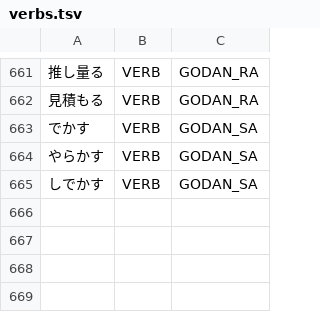
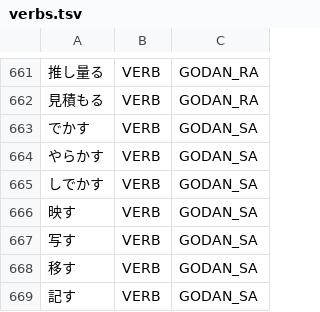
Before and after one commit to libraz/suzume, a TSV file: data/core/verbs.tsv, drawn as a sheet; only a part is shown, gaps mark what is left out; the diff names each change by its address in the sheet, - before the commit and + after, or states it on an @@ line.

Commit message:
fix(dictionary): register missing single-kanji godan-sa verbs
- suppress of the single-kanji godan-sa continuative applies when its base
  form is unattested and no case-marked argument precedes, because that
  surface is ambiguous with a noun plus the sa-irregular verb
- the candidate generator states that an unregistered candidate must not use
  its own inflectional follower as lexical evidence, so the evidence belongs
  in the lexicon
- add the four verbs that were missing from the single-kanji godan-sa set, for
  which the continuative was dropped whenever the clause began after a comma
  rather than after a case particle
- no structural discriminator exists: two sentences with identical left
  context resolve differently, and only the lexicon separates them

```diff
--- a/data/core/verbs.tsv
+++ b/data/core/verbs.tsv
+row 666: 映す | VERB | GODAN_SA
+row 667: 写す | VERB | GODAN_SA
+row 668: 移す | VERB | GODAN_SA
+row 669: 記す | VERB | GODAN_SA
```
